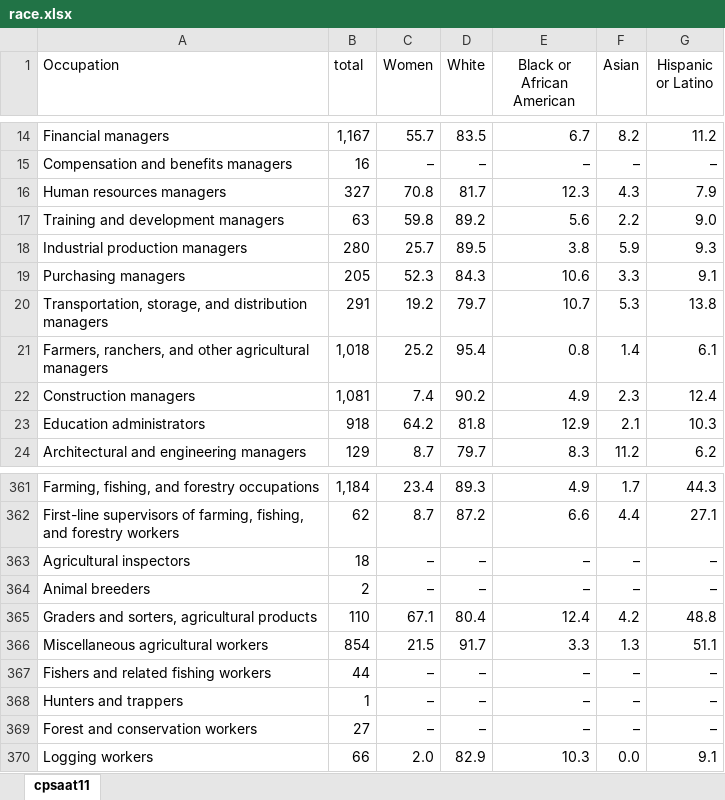
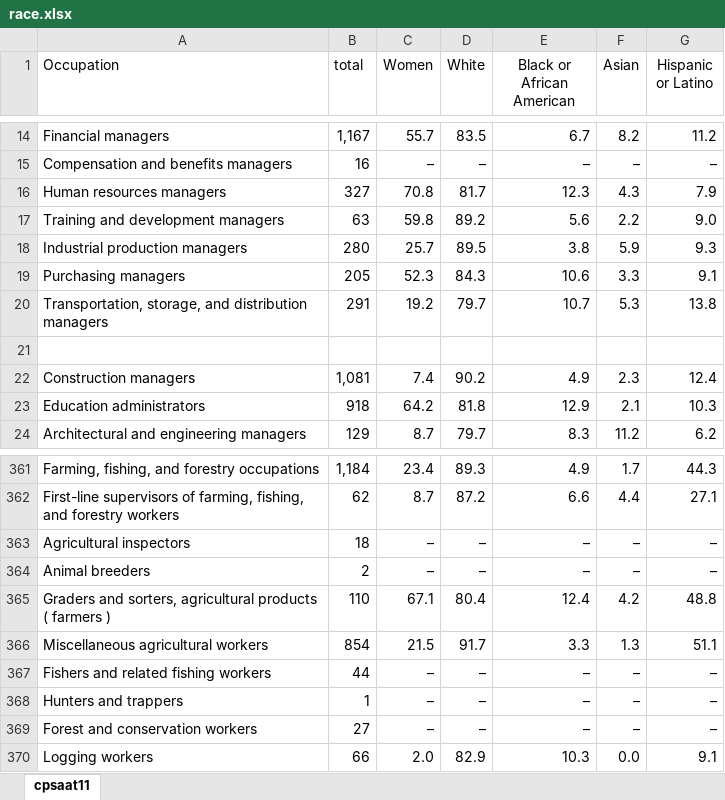
Before and after one commit to coreyacl/DataViz, an Excel workbook: files/race.xlsx, sheet cpsaat11, drawn as a sheet; only a part is shown, gaps mark what is left out; values as stored, in another font and other column widths than the file's, no borders; the diff names each change by its address in the sheet, - before the commit and + after, or states it on an @@ line.

Commit message:
adding farmer data precise

```diff
--- a/files/race.xlsx (sheet cpsaat11)
+++ b/files/race.xlsx (sheet cpsaat11)
-row 21: Farmers, ranchers, and other agricultural managers | 1,018 | 25.2 | 95.4 | 0.8 | 1.4 | 6.1
+row 21: (empty)
-A365 (Occupation): …agricultural products
+A365 (Occupation): …agricultural products ( farmers )
```
